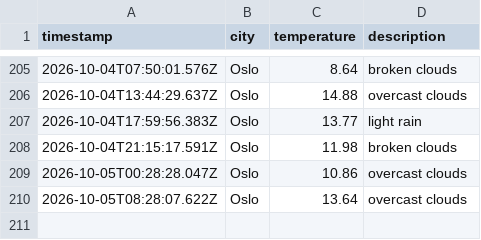
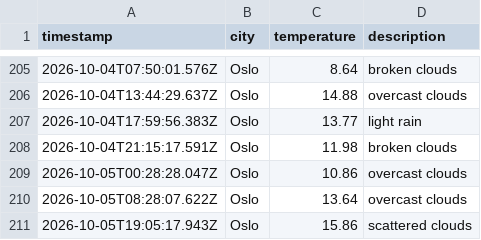
Before and after one commit to JGiles03/weather_data_ops, a CSV file: data/weather_log.csv, drawn as a sheet; only a part is shown, gaps mark what is left out.

```diff
--- a/data/weather_log.csv
+++ b/data/weather_log.csv
@@ -210 +210,2 @@ timestamp,city,temperature,description
 2026-10-05T08:28:07.622Z,Oslo,13.64,overcast clouds
+2026-10-05T19:05:17.943Z,Oslo,15.86,scattered clouds
```
Also changed, not shown: 1 other file.
